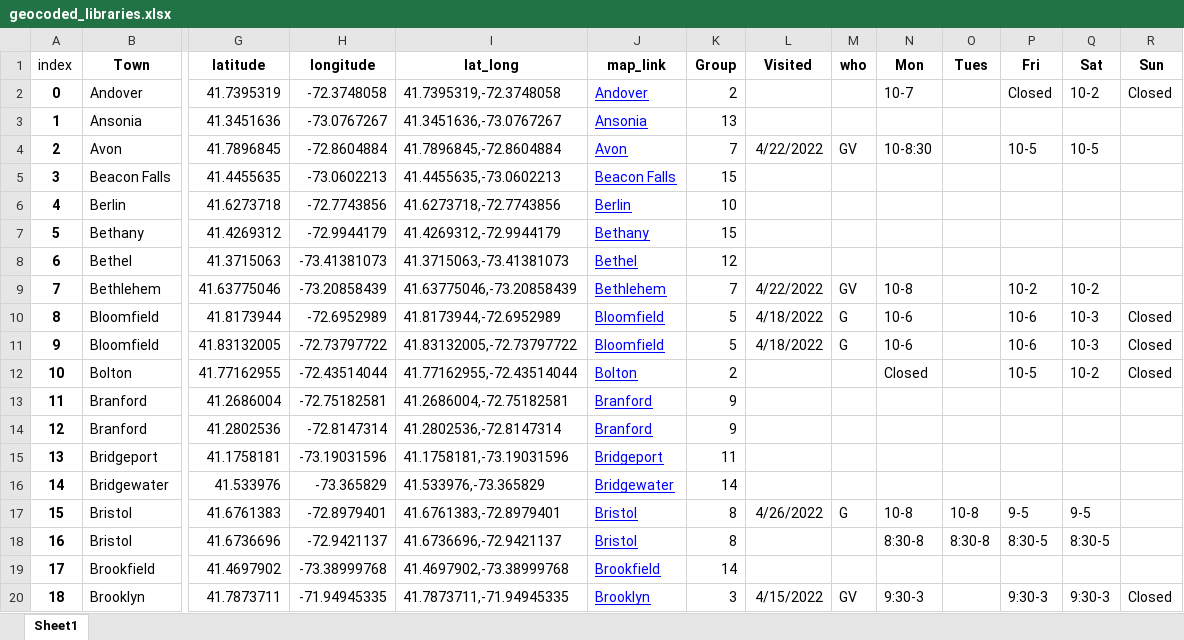
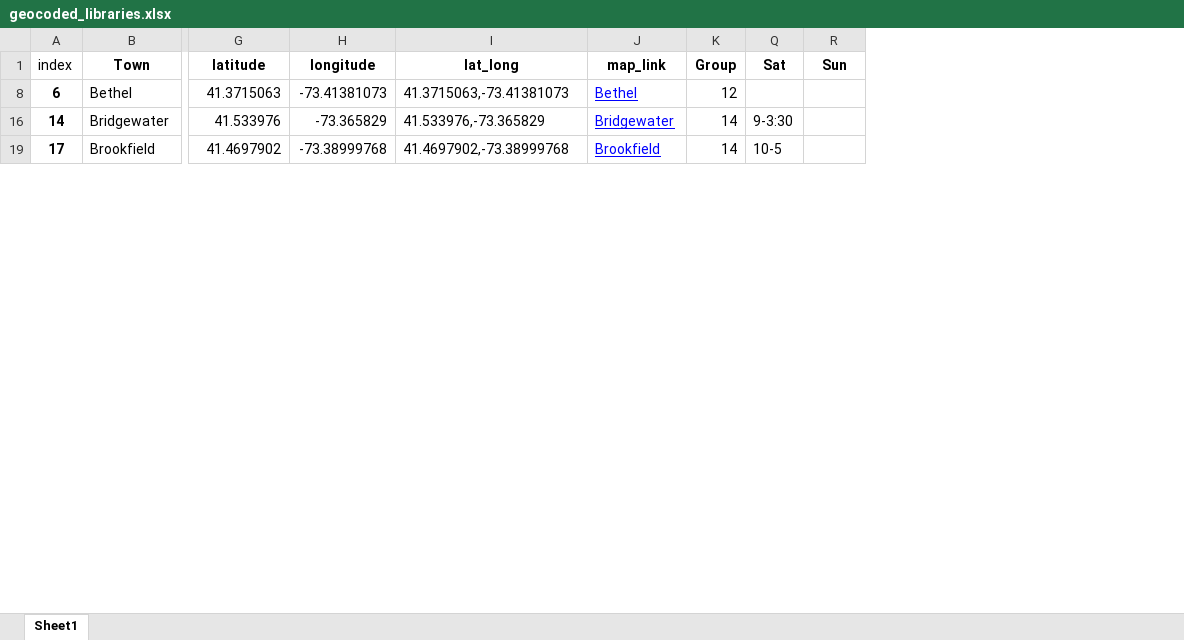
Before and after one commit to cronical/library_tour, an Excel workbook: geocoded_libraries.xlsx, sheet Sheet1, drawn as a sheet; only a part is shown, gaps mark what is left out; values as stored, in another font and other column widths than the file's, no borders; rows hold the shown columns only; the diff covers the shown part only; the diff names each change by its address in the sheet, - before the commit and + after, or states it on an @@ line.

```diff
--- a/geocoded_libraries.xlsx (sheet Sheet1)
+++ b/geocoded_libraries.xlsx (sheet Sheet1)
@@ column L (Visited) hidden, empty @@
@@ column M (who) hidden, empty @@
@@ column N (Mon) hidden, empty @@
@@ column O (Tues) hidden, empty @@
@@ column P (Fri) hidden, empty @@
-row 2: 0 | Andover | 41.7395319 | -72.3748058 | 41.7395319,-72.3748058 | Andover | 2 |  |  | 10-7 |  | Closed | 10-2 | Closed
@@ row 3 hidden: 1 | Ansonia | 41.3451636 | -73.0767267 | 41.3451636,-73.0767267 | Ansonia | 13 @@
-row 4: 2 | Avon | 41.7896845 | -72.8604884 | 41.7896845,-72.8604884 | Avon | 7 | 4/22/2022 | GV | 10-8:30 |  | 10-5 | 10-5
@@ row 5 hidden: 3 | Beacon Falls | 41.4455635 | -73.0602213 | 41.4455635,-73.0602213 | Beacon Falls | 15 @@
@@ row 6 hidden: 4 | Berlin | 41.6273718 | -72.7743856 | 41.6273718,-72.7743856 | Berlin | 10 @@
@@ row 7 hidden: 5 | Bethany | 41.4269312 | -72.9944179 | 41.4269312,-72.9944179 | Bethany | 15 @@
-row 9: 7 | Bethlehem | 41.63775046 | -73.20858439 | 41.63775046,-73.20858439 | Bethlehem | 7 | 4/22/2022 | GV | 10-8 |  | 10-2 | 10-2
-row 10: 8 | Bloomfield | 41.8173944 | -72.6952989 | 41.8173944,-72.6952989 | Bloomfield | 5 | 4/18/2022 | G | 10-6 |  | 10-6 | 10-3 | Closed
-row 11: 9 | Bloomfield | 41.83132005 | -72.73797722 | 41.83132005,-72.73797722 | Bloomfield | 5 | 4/18/2022 | G | 10-6 |  | 10-6 | 10-3 | Closed
-row 12: 10 | Bolton | 41.77162955 | -72.43514044 | 41.77162955,-72.43514044 | Bolton | 2 |  |  | Closed |  | 10-5 | 10-2 | Closed
@@ row 13 hidden: 11 | Branford | 41.2686004 | -72.75182581 | 41.2686004,-72.75182581 | Branford | 9 @@
@@ row 14 hidden: 12 | Branford | 41.2802536 | -72.8147314 | 41.2802536,-72.8147314 | Branford | 9 @@
@@ row 15 hidden: 13 | Bridgeport | 41.1758181 | -73.19031596 | 41.1758181,-73.19031596 | Bridgeport | 11 @@
-Q16 (Sat): (empty)
+Q16 (Sat): 9-3:30
-row 17: 15 | Bristol | 41.6761383 | -72.8979401 | 41.6761383,-72.8979401 | Bristol | 8 | 4/26/2022 | G | 10-8 | 10-8 | 9-5 | 9-5
-row 18: 16 | Bristol | 41.6736696 | -72.9421137 | 41.6736696,-72.9421137 | Bristol | 8 |  |  | 8:30-8 | 8:30-8 | 8:30-5 | 8:30-5
-Q19 (Sat): (empty)
+Q19 (Sat): 10-5
-row 20: 18 | Brooklyn | 41.7873711 | -71.94945335 | 41.7873711,-71.94945335 | Brooklyn | 3 | 4/15/2022 | GV | 9:30-3 |  | 9:30-3 | 9:30-3 | Closed
```
Also changed, not shown: 66 removed rows, 47 hidden or unhidden rows and 5 edited cells elsewhere in this sheet, 1 other file.
